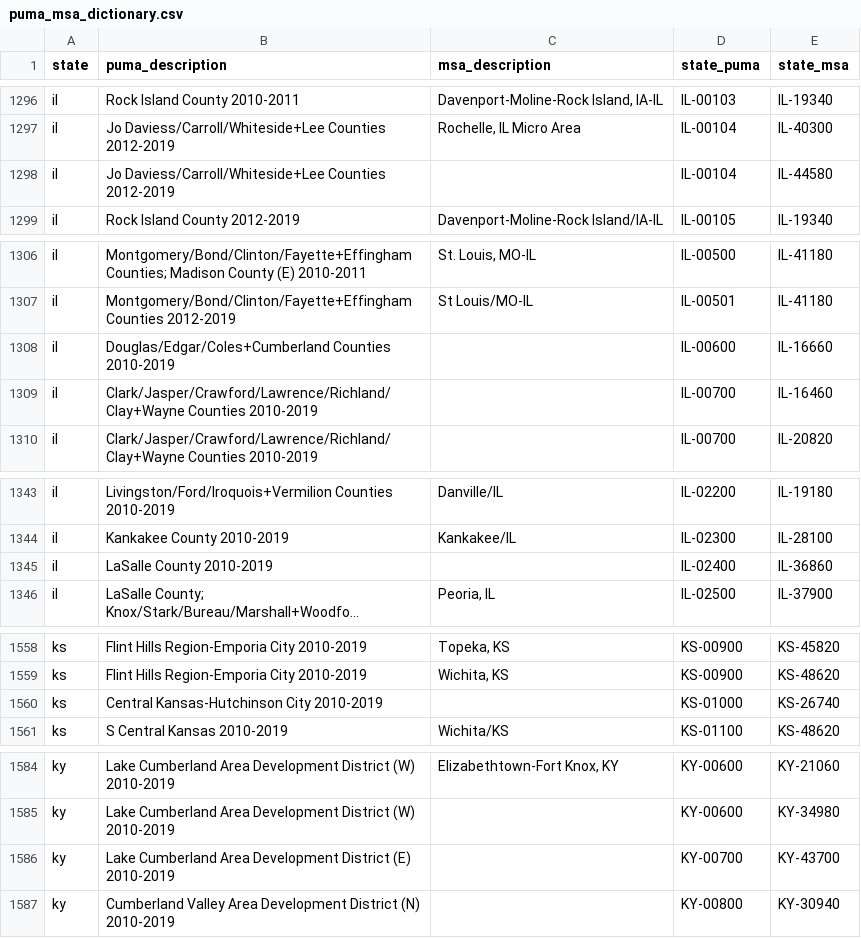
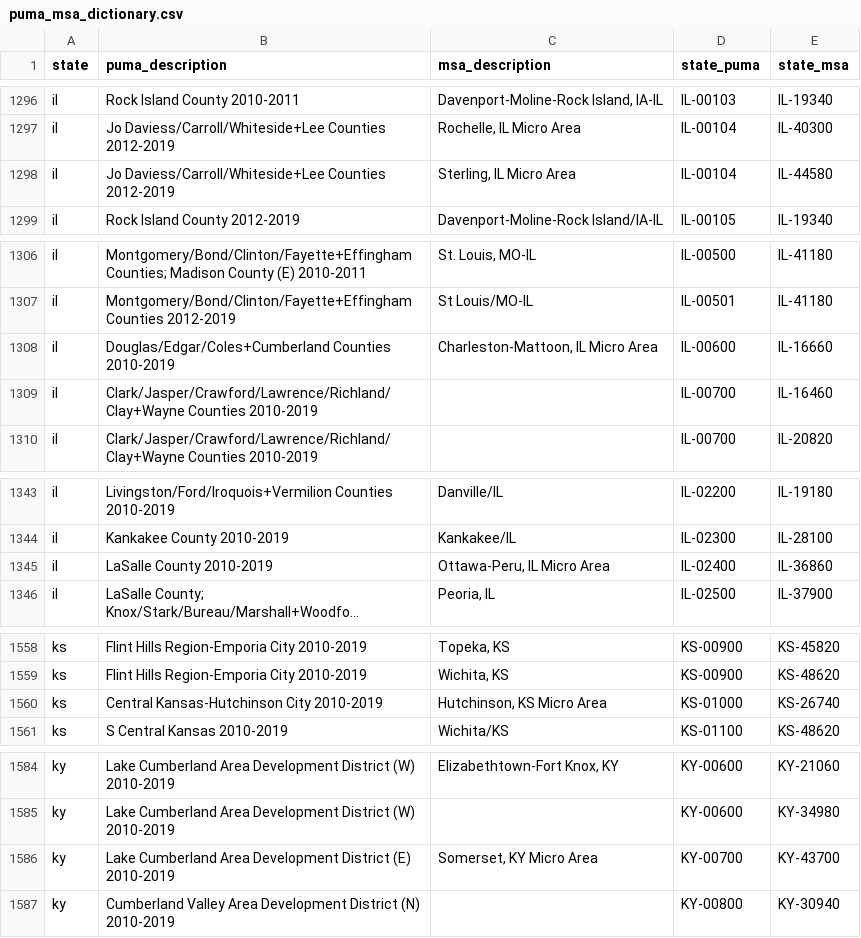
Before and after one commit to srhoads/census, a CSV file: puma_msa_dictionary.csv, drawn as a sheet; only a part is shown, gaps mark what is left out; long unchanged cells end in …; the diff covers the shown part only; the diff names each change by its address in the sheet, - before the commit and + after, or states it on an @@ line.

```diff
--- a/puma_msa_dictionary.csv
+++ b/puma_msa_dictionary.csv
-C1298 (msa_description): (empty)
+C1298 (msa_description): Sterling, IL Micro Area
-C1308 (msa_description): (empty)
+C1308 (msa_description): Charleston-Mattoon, IL Micro Area
-C1345 (msa_description): (empty)
+C1345 (msa_description): Ottawa-Peru, IL Micro Area
-C1560 (msa_description): (empty)
+C1560 (msa_description): Hutchinson, KS Micro Area
-C1586 (msa_description): (empty)
+C1586 (msa_description): Somerset, KY Micro Area
```
Also changed, not shown: 45 edited cells elsewhere in this file.
